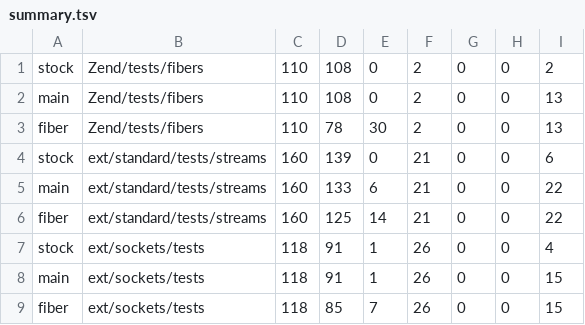
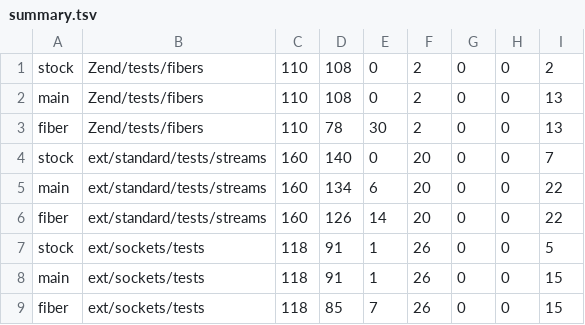
Before and after one commit to koekaverna/ignis, a TSV file: bench/results/e15-phpt/summary.tsv, drawn as a sheet.

```diff
--- a/bench/results/e15-phpt/summary.tsv
+++ b/bench/results/e15-phpt/summary.tsv
@@ -3,6 +3,6 @@ main	Zend/tests/fibers	110	108	0	2	0	0	13
 fiber	Zend/tests/fibers	110	78	30	2	0	0	13
-stock	ext/standard/tests/streams	160	139	0	21	0	0	6
-main	ext/standard/tests/streams	160	133	6	21	0	0	22
-fiber	ext/standard/tests/streams	160	125	14	21	0	0	22
-stock	ext/sockets/tests	118	91	1	26	0	0	4
+stock	ext/standard/tests/streams	160	140	0	20	0	0	7
+main	ext/standard/tests/streams	160	134	6	20	0	0	22
+fiber	ext/standard/tests/streams	160	126	14	20	0	0	22
+stock	ext/sockets/tests	118	91	1	26	0	0	5
 main	ext/sockets/tests	118	91	1	26	0	0	15
```
Also changed, not shown: bench/results/e15-phpt/fiber-ext_standard_tests_streams.tsv, bench/results/e15-phpt/main-ext_standard_tests_streams.tsv, 2 other files.
